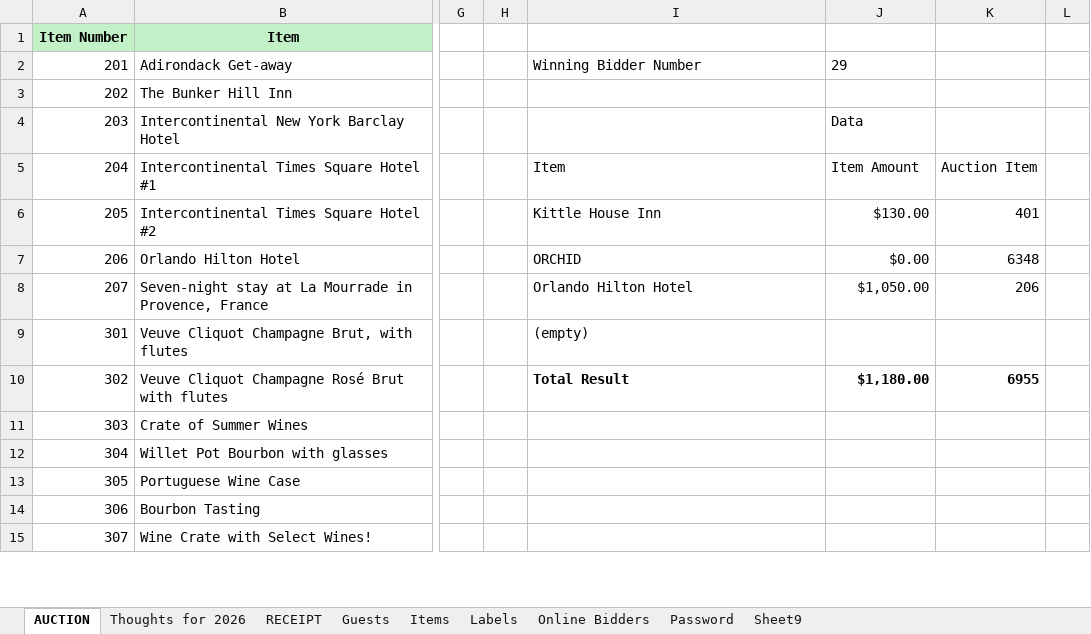
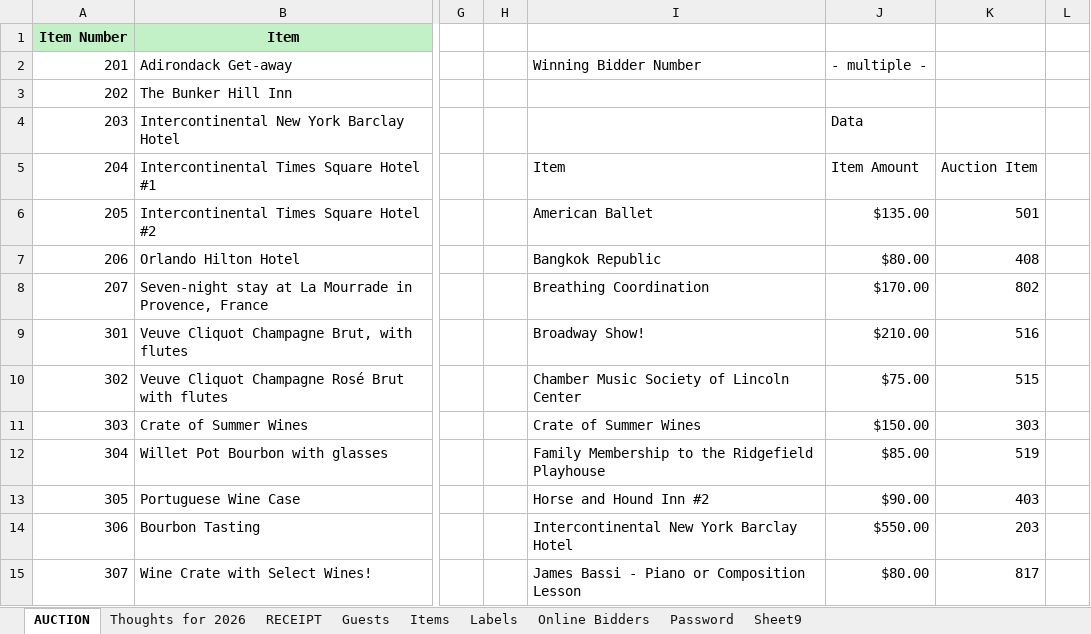
Before and after one commit to smcguire36/GalaAuction, an Excel workbook: Docs/Gala 2025-new.xlsm, sheet AUCTION, drawn as a sheet; only a part is shown, gaps mark what is left out; values as stored, in another font and other column widths than the file's, no borders; charts and pictures not drawn; the diff covers the shown part only; the diff names each change by its address in the sheet, - before the commit and + after, or states it on an @@ line.

Commit message:
Updated data files for 2025 and 2026 auctions.

```diff
--- a/Docs/Gala 2025-new.xlsm (sheet AUCTION)
+++ b/Docs/Gala 2025-new.xlsm (sheet AUCTION)
-J2: 29
+J2: - multiple -
-I6: Kittle House Inn
+I6: American Ballet
-J6: $130.00
+J6: $135.00
-K6: 401
+K6: 501
-I7: ORCHID
+I7: Bangkok Republic
-J7: $0.00
+J7: $80.00
-K7: 6348
+K7: 408
-I8: Orlando Hilton Hotel
+I8: Breathing Coordination
-J8: $1,050.00
+J8: $170.00
-K8: 206
+K8: 802
-I9: (empty)
+I9: Broadway Show!
-J9: (empty)
+J9: $210.00
-K9: (empty)
+K9: 516
-I10: Total Result
+I10: Chamber Music Society of Lincoln Center
-I10:K10 bold: on
+I10:K10 bold: off
-J10: $1,180.00
+J10: $75.00
-K10: 6955
+K10: 515
-I11: (empty)
+I11: Crate of Summer Wines
-J11: (empty)
+J11: $150.00
-K11: (empty)
+K11: 303
-I12: (empty)
+I12: Family Membership to the Ridgefield Playhouse
-J12: (empty)
+J12: $85.00
-K12: (empty)
+K12: 519
-I13: (empty)
+I13: Horse and Hound Inn #2
-J13: (empty)
+J13: $90.00
-K13: (empty)
+K13: 403
-I14: (empty)
+I14: Intercontinental New York Barclay Hotel
-J14: (empty)
+J14: $550.00
-K14: (empty)
+K14: 203
-I15: (empty)
+I15: James Bassi - Piano or Composition Lesson
-J15: (empty)
+J15: $80.00
-K15: (empty)
+K15: 817
```
Also changed, not shown: 52 edited cells and cell formats elsewhere in this sheet, sheet RECEIPT, charts or pictures, 4 other files.
